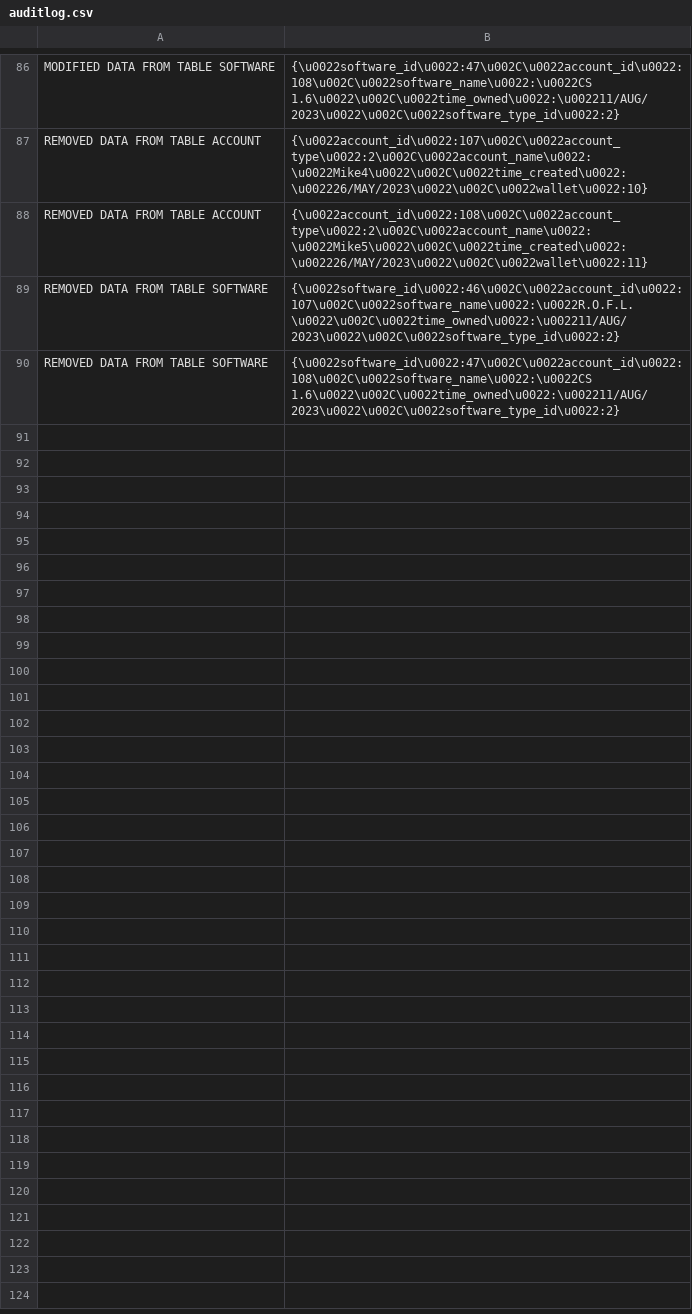
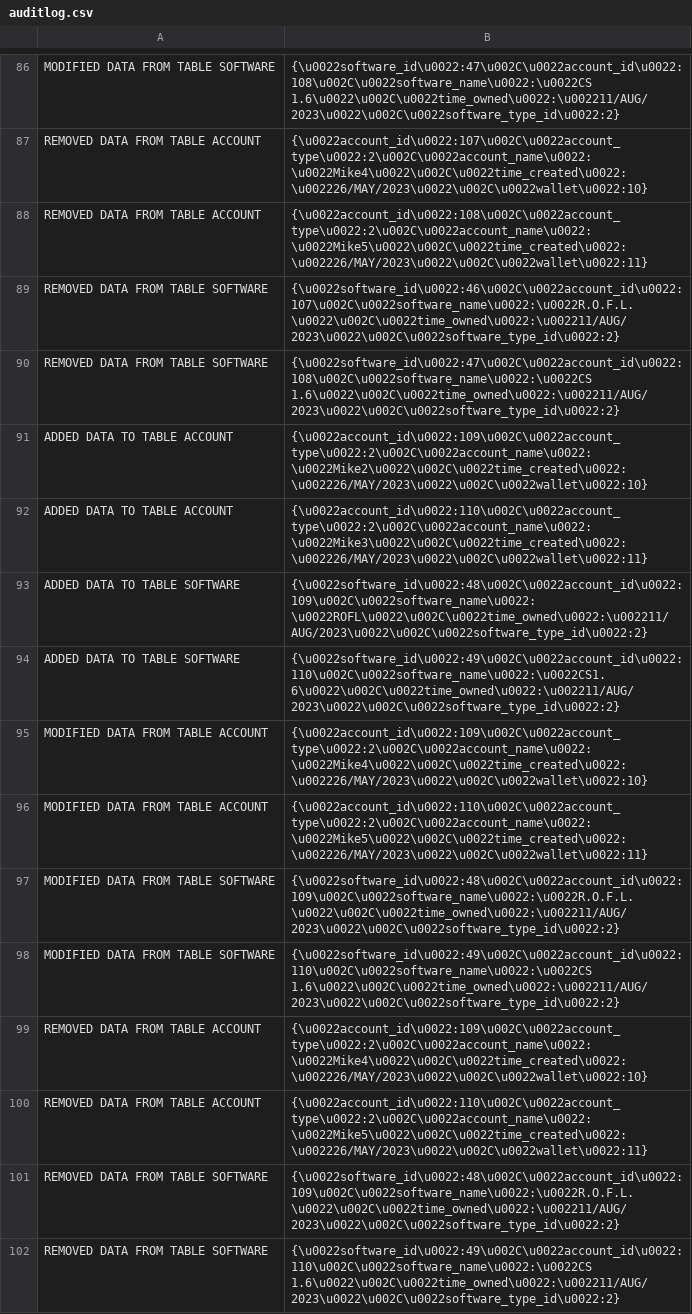
Before and after one commit to DevCrut/PAO_Tema_1, a CSV file: auditlog.csv, drawn as a sheet; only a part is shown, gaps mark what is left out; the diff names each change by its address in the sheet, - before the commit and + after, or states it on an @@ line.

Commit message:
Implemented Wallet Repos and Service

```diff
--- a/auditlog.csv
+++ b/auditlog.csv
+row 91: ADDED DATA TO TABLE ACCOUNT | {\u0022account_id\u0022:109\u002C\u0022account_type\u0022:2\u002C\u0022account_name\u0022:\u0022Mike2\u0022\u002C\u0022time_created\u0022:\u002226/MAY/2023\u0022\u002C\u0022wallet\u0022:10}
+row 92: ADDED DATA TO TABLE ACCOUNT | {\u0022account_id\u0022:110\u002C\u0022account_type\u0022:2\u002C\u0022account_name\u0022:\u0022Mike3\u0022\u002C\u0022time_created\u0022:\u002226/MAY/2023\u0022\u002C\u0022wallet\u0022:11}
+row 93: ADDED DATA TO TABLE SOFTWARE | {\u0022software_id\u0022:48\u002C\u0022account_id\u0022:109\u002C\u0022software_name\u0022:\u0022ROFL\u0022\u002C\u0022time_owned\u0022:\u002211/AUG/2023\u0022\u002C\u0022software_type_id\u0022:2}
+row 94: ADDED DATA TO TABLE SOFTWARE | {\u0022software_id\u0022:49\u002C\u0022account_id\u0022:110\u002C\u0022software_name\u0022:\u0022CS1.6\u0022\u002C\u0022time_owned\u0022:\u002211/AUG/2023\u0022\u002C\u0022software_type_id\u0022:2}
+row 95: MODIFIED DATA FROM TABLE ACCOUNT | {\u0022account_id\u0022:109\u002C\u0022account_type\u0022:2\u002C\u0022account_name\u0022:\u0022Mike4\u0022\u002C\u0022time_created\u0022:\u002226/MAY/2023\u0022\u002C\u0022wallet\u0022:10}
+row 96: MODIFIED DATA FROM TABLE ACCOUNT | {\u0022account_id\u0022:110\u002C\u0022account_type\u0022:2\u002C\u0022account_name\u0022:\u0022Mike5\u0022\u002C\u0022time_created\u0022:\u002226/MAY/2023\u0022\u002C\u0022wallet\u0022:11}
+row 97: MODIFIED DATA FROM TABLE SOFTWARE | {\u0022software_id\u0022:48\u002C\u0022account_id\u0022:109\u002C\u0022software_name\u0022:\u0022R.O.F.L.\u0022\u002C\u0022time_owned\u0022:\u002211/AUG/2023\u0022\u002C\u0022software_type_id\u0022:2}
+row 98: MODIFIED DATA FROM TABLE SOFTWARE | {\u0022software_id\u0022:49\u002C\u0022account_id\u0022:110\u002C\u0022software_name\u0022:\u0022CS 1.6\u0022\u002C\u0022time_owned\u0022:\u002211/AUG/2023\u0022\u002C\u0022software_type_id\u0022:2}
+row 99: REMOVED DATA FROM TABLE ACCOUNT | {\u0022account_id\u0022:109\u002C\u0022account_type\u0022:2\u002C\u0022account_name\u0022:\u0022Mike4\u0022\u002C\u0022time_created\u0022:\u002226/MAY/2023\u0022\u002C\u0022wallet\u0022:10}
+row 100: REMOVED DATA FROM TABLE ACCOUNT | {\u0022account_id\u0022:110\u002C\u0022account_type\u0022:2\u002C\u0022account_name\u0022:\u0022Mike5\u0022\u002C\u0022time_created\u0022:\u002226/MAY/2023\u0022\u002C\u0022wallet\u0022:11}
+row 101: REMOVED DATA FROM TABLE SOFTWARE | {\u0022software_id\u0022:48\u002C\u0022account_id\u0022:109\u002C\u0022software_name\u0022:\u0022R.O.F.L.\u0022\u002C\u0022time_owned\u0022:\u002211/AUG/2023\u0022\u002C\u0022software_type_id\u0022:2}
+row 102: REMOVED DATA FROM TABLE SOFTWARE | {\u0022software_id\u0022:49\u002C\u0022account_id\u0022:110\u002C\u0022software_name\u0022:\u0022CS 1.6\u0022\u002C\u0022time_owned\u0022:\u002211/AUG/2023\u0022\u002C\u0022software_type_id\u0022:2}
```
Also changed, not shown: 7 other files.
